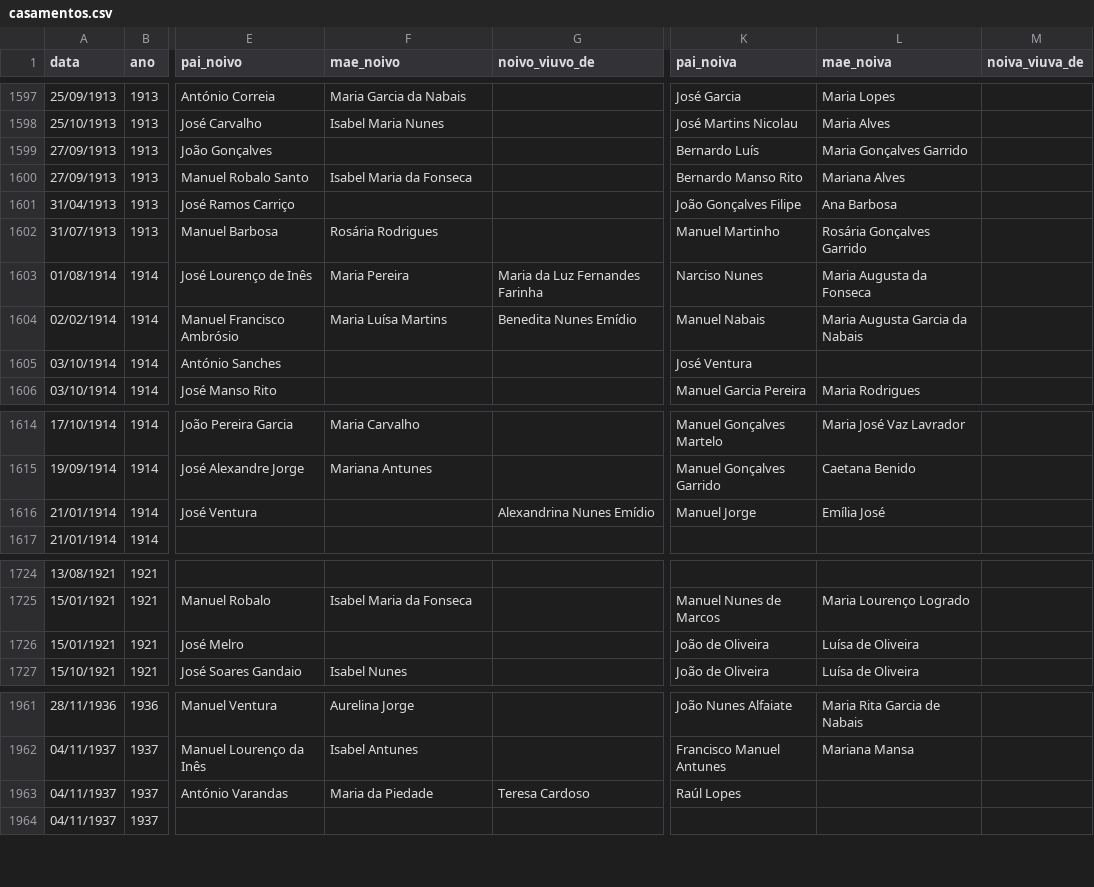
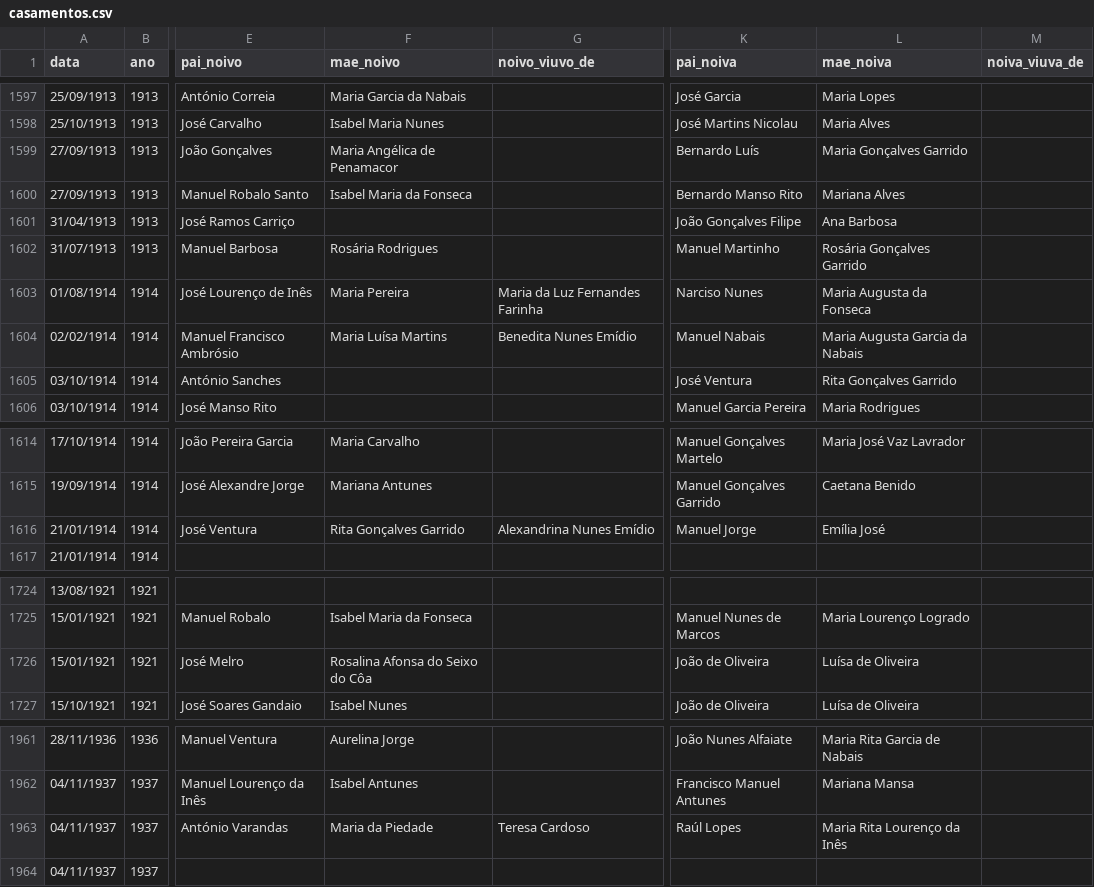
Before and after one commit to rickyrito/arvore-geneologica-S8, a CSV file: dados/casamentos.csv, drawn as a sheet; only a part is shown, gaps mark what is left out; the diff covers the shown part only; the diff names each change by its address in the sheet, - before the commit and + after, or states it on an @@ line.

```diff
--- a/dados/casamentos.csv
+++ b/dados/casamentos.csv
-F1599 (mae_noivo): (empty)
+F1599 (mae_noivo): Maria Angélica de Penamacor
-L1605 (mae_noiva): (empty)
+L1605 (mae_noiva): Rita Gonçalves Garrido
-F1616 (mae_noivo): (empty)
+F1616 (mae_noivo): Rita Gonçalves Garrido
-F1726 (mae_noivo): (empty)
+F1726 (mae_noivo): Rosalina Afonsa do Seixo do Côa
-L1963 (mae_noiva): (empty)
+L1963 (mae_noiva): Maria Rita Lourenço da Inês
```
Also changed, not shown: 21 edited cells elsewhere in this file, 6 other files.
